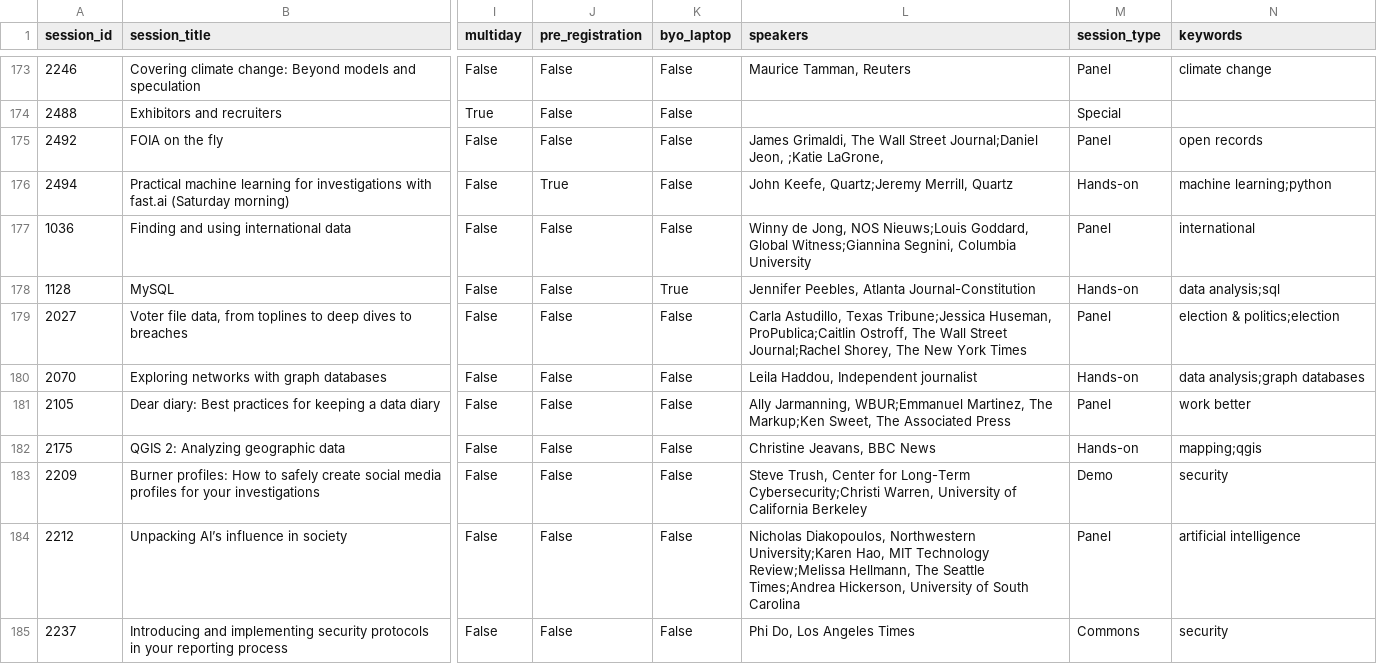
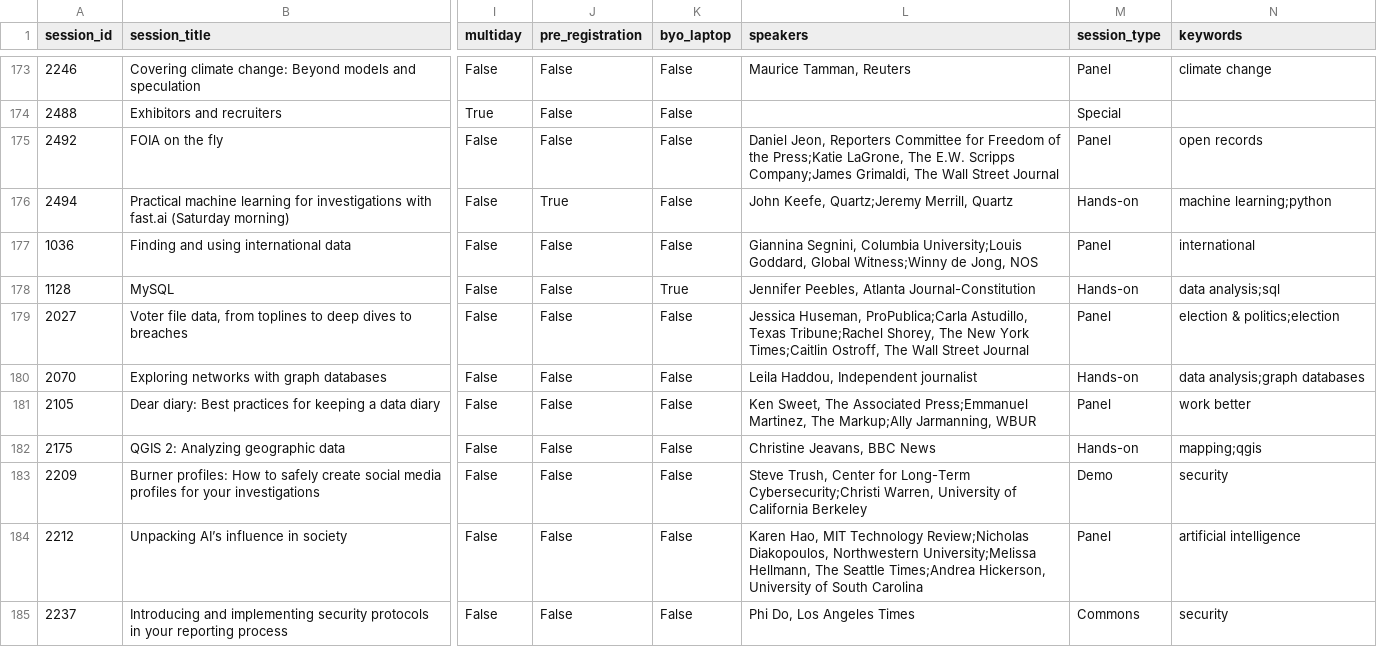
Before and after one commit to ireapps/nicar-2020-schedule, a CSV file: nicar-2020-schedule.csv, drawn as a sheet; only a part is shown, gaps mark what is left out; the diff covers the shown part only; the diff names each change by its address in the sheet, - before the commit and + after, or states it on an @@ line.

```diff
--- a/nicar-2020-schedule.csv
+++ b/nicar-2020-schedule.csv
-L175 (speakers): James Grimaldi, The Wall Street Journal;Daniel Jeon, ;Katie LaGrone,
+L175 (speakers): Daniel Jeon, Reporters Committee for Freedom of the Press;Katie LaGrone, The E.W. Scripps Company;James Grimaldi, The Wall Street Journal
-L177 (speakers): Winny de Jong, NOS Nieuws;Louis Goddard, Global Witness;Giannina Segnini, Columbia University
+L177 (speakers): Giannina Segnini, Columbia University;Louis Goddard, Global Witness;Winny de Jong, NOS
-L179 (speakers): Carla Astudillo, Texas Tribune;Jessica Huseman, ProPublica;Caitlin Ostroff, The Wall Street Journal;Rachel Shorey, The New York Times
+L179 (speakers): Jessica Huseman, ProPublica;Carla Astudillo, Texas Tribune;Rachel Shorey, The New York Times;Caitlin Ostroff, The Wall Street Journal
-L181 (speakers): Ally Jarmanning, WBUR;Emmanuel Martinez, The Markup;Ken Sweet, The Associated Press
+L181 (speakers): Ken Sweet, The Associated Press;Emmanuel Martinez, The Markup;Ally Jarmanning, WBUR
-L184 (speakers): Nicholas Diakopoulos, Northwestern University;Karen Hao, MIT Technology Review;Melissa Hellmann, The…
+L184 (speakers): Karen Hao, MIT Technology Review;Nicholas Diakopoulos, Northwestern University;Melissa Hellmann, The…
```
Also changed, not shown: 1 added row and 74 edited cells elsewhere in this file, 3 other files.
